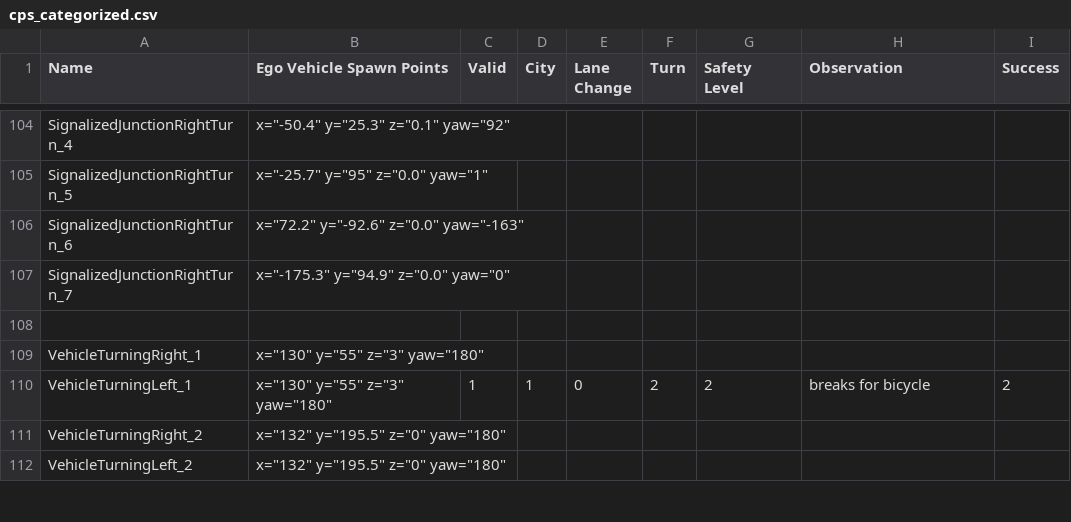
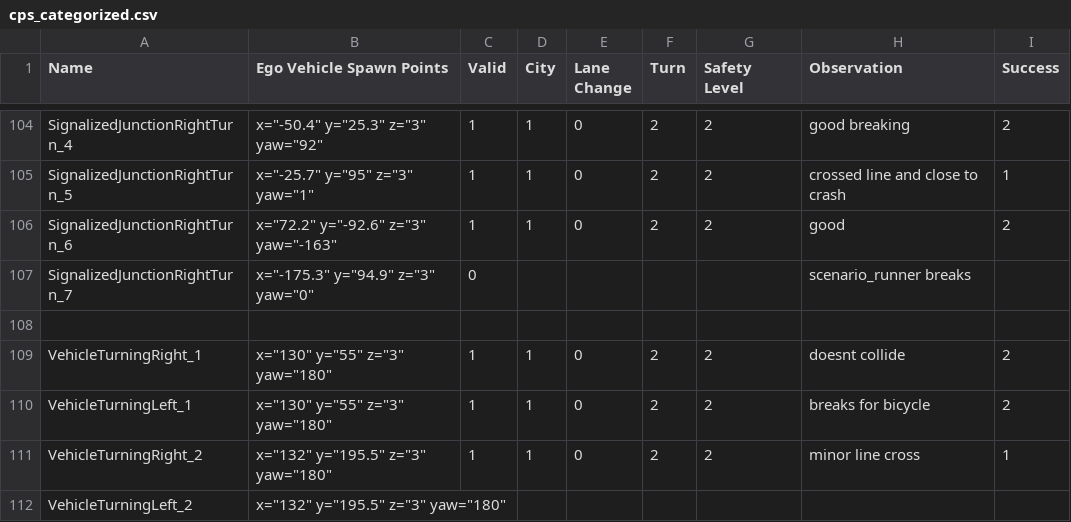
Before and after one commit to janousy/CPS-DevOps, a CSV file: cps_categorized.csv, drawn as a sheet; only a part is shown, gaps mark what is left out; the diff covers the shown part only; the diff names each change by its address in the sheet, - before the commit and + after, or states it on an @@ line.

```diff
--- a/cps_categorized.csv
+++ b/cps_categorized.csv
-B104 (Ego Vehicle Spawn Points): x="-50.4" y="25.3" z="0.1" yaw="92"
+B104 (Ego Vehicle Spawn Points): x="-50.4" y="25.3" z="3" yaw="92"
-C104:C106 (Valid): (empty)
+C104:C106 (Valid): 1
-D104:D106 (City): (empty)
+D104:D106 (City): 1
-E104:E106 (Lane Change): (empty)
+E104:E106 (Lane Change): 0
-F104:F106 (Turn): (empty)
+F104:F106 (Turn): 2
-G104:G106 (Safety Level): (empty)
+G104:G106 (Safety Level): 2
-H104 (Observation): (empty)
+H104 (Observation): good breaking
-I104 (Success): (empty)
+I104 (Success): 2
-B105 (Ego Vehicle Spawn Points): x="-25.7" y="95" z="0.0" yaw="1"
+B105 (Ego Vehicle Spawn Points): x="-25.7" y="95" z="3" yaw="1"
-H105 (Observation): (empty)
+H105 (Observation): crossed line and close to crash
-I105 (Success): (empty)
+I105 (Success): 1
-B106 (Ego Vehicle Spawn Points): x="72.2" y="-92.6" z="0.0" yaw="-163"
+B106 (Ego Vehicle Spawn Points): x="72.2" y="-92.6" z="3" yaw="-163"
-H106 (Observation): (empty)
+H106 (Observation): good
-I106 (Success): (empty)
+I106 (Success): 2
-B107 (Ego Vehicle Spawn Points): x="-175.3" y="94.9" z="0.0" yaw="0"
+B107 (Ego Vehicle Spawn Points): x="-175.3" y="94.9" z="3" yaw="0"
-C107 (Valid): (empty)
+C107 (Valid): 0
-H107 (Observation): (empty)
+H107 (Observation): scenario_runner breaks
-C109 (Valid): (empty)
+C109 (Valid): 1
-D109 (City): (empty)
+D109 (City): 1
-E109 (Lane Change): (empty)
+E109 (Lane Change): 0
-F109 (Turn): (empty)
+F109 (Turn): 2
-G109 (Safety Level): (empty)
+G109 (Safety Level): 2
-H109 (Observation): (empty)
+H109 (Observation): doesnt collide
-I109 (Success): (empty)
+I109 (Success): 2
-B111:B112 (Ego Vehicle Spawn Points): x="132" y="195.5" z="0" yaw="180"
+B111:B112 (Ego Vehicle Spawn Points): x="132" y="195.5" z="3" yaw="180"
-C111 (Valid): (empty)
+C111 (Valid): 1
-D111 (City): (empty)
+D111 (City): 1
-E111 (Lane Change): (empty)
+E111 (Lane Change): 0
-F111 (Turn): (empty)
+F111 (Turn): 2
-G111 (Safety Level): (empty)
+G111 (Safety Level): 2
-H111 (Observation): (empty)
+H111 (Observation): minor line cross
-I111 (Success): (empty)
+I111 (Success): 1
```
Also changed, not shown: 59 edited cells elsewhere in this file.
